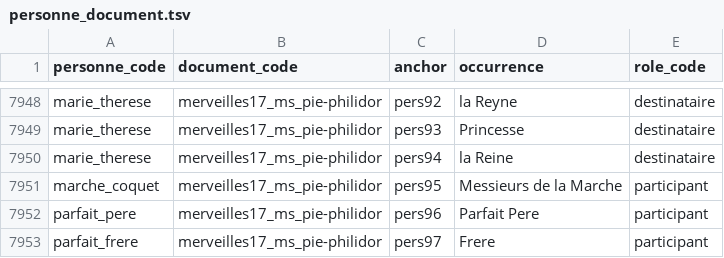
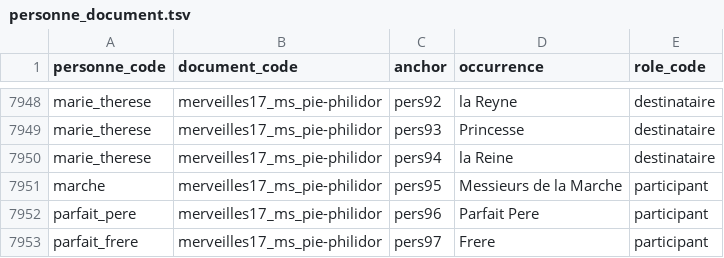
Before and after one commit to fetes17/merveilles17, a TSV file: site/data/personne_document.tsv, drawn as a sheet; only a part is shown, gaps mark what is left out; the diff covers the shown part only.

```diff
--- a/site/data/personne_document.tsv
+++ b/site/data/personne_document.tsv
@@ -7950,3 +7950,3 @@ marie_therese	merveilles17_ms_pie-philidor	pers93	Princesse	destinataire
 marie_therese	merveilles17_ms_pie-philidor	pers94	la Reine	destinataire
-marche_coquet	merveilles17_ms_pie-philidor	pers95	Messieurs de la Marche	participant
+marche	merveilles17_ms_pie-philidor	pers95	Messieurs de la Marche	participant
 parfait_pere	merveilles17_ms_pie-philidor	pers96	Parfait Pere	participant
```
Also changed, not shown: 9 edited cells elsewhere in this file, site/data/personne_orphelins.tsv, 36 other files.
